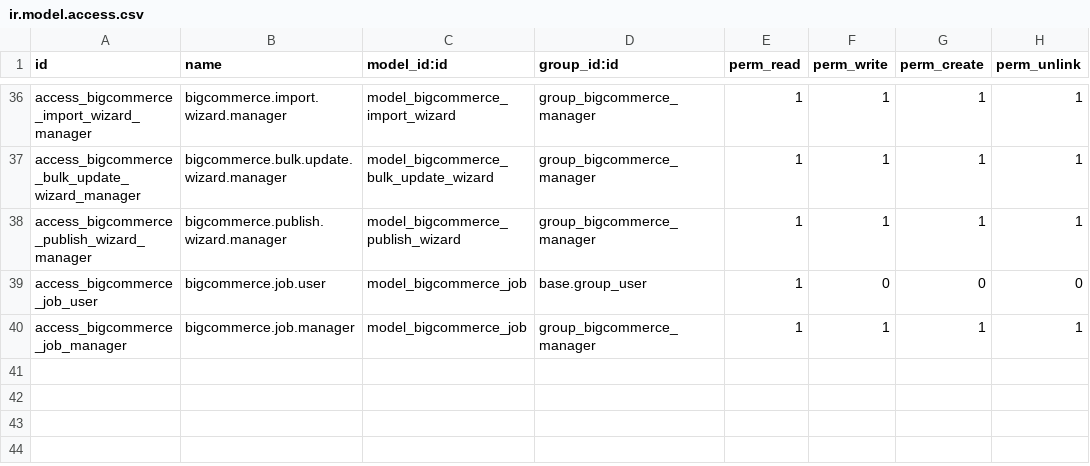
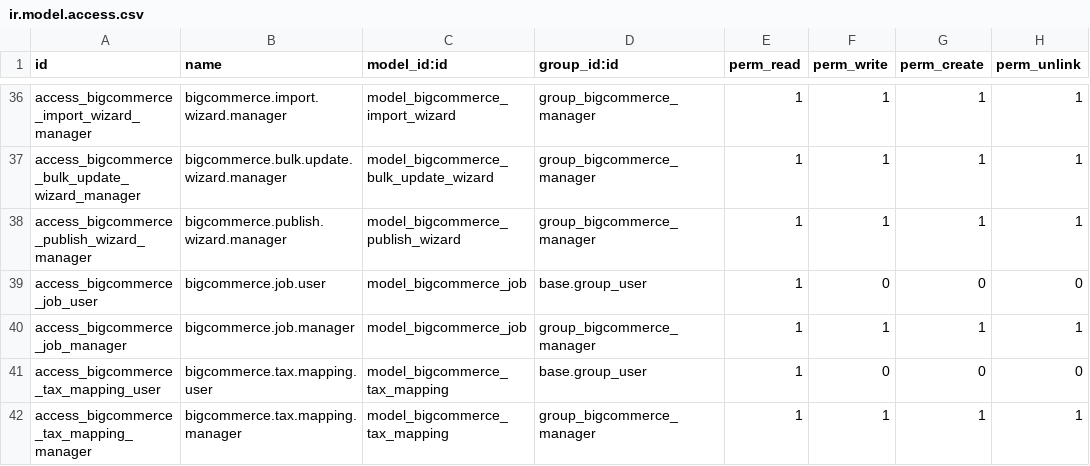
Before and after one commit to arshat-81/moduledex-odoo-addons, a CSV file: mdx_bigcommerce_connector/security/ir.model.access.csv, drawn as a sheet; only a part is shown, gaps mark what is left out; the diff names each change by its address in the sheet, - before the commit and + after, or states it on an @@ line.

Commit message:
[ADD] mdx_bigcommerce_connector: map BigCommerce tax onto real Odoo taxes
Imported orders previously cleared tax_ids entirely: the total matched the
storefront but Odoo recorded no tax at all, so tax reporting was wrong. Orders
now carry real account.tax records.

BigCommerce never reports which tax applied, only the amounts, so the effective
rate is derived per order line (total_tax / total_ex_tax) and resolved most
specific first:

* an explicit bigcommerce.tax.mapping the user set, optionally per tax class;
* an existing Odoo sale tax at exactly that percentage, reused not duplicated;
* a new tax, created only when the store allows it - otherwise the line imports
  untaxed and the reason is written to the sync log rather than guessed.

Using the ex-tax figure as price_unit means this holds whether the store enters
prices tax-inclusive or tax-exclusive, with no extra setting.

Every import is then reconciled: the computed tax and total are compared against
what BigCommerce charged, and any gap over a cent is logged with both figures.
Silent drift is the dangerous case - the order looks right and the return is
wrong - so it is surfaced instead of hidden. The previous behaviour remains
available as tax_mode = "none".

Verified against a live store with a real 10% rate: a 49.50 tax-inclusive item
imported as 45.00 ex-tax + 10% tax, giving 90.00 / 9.00 / 99.00 against
BigCommerce's own 90.00 / 9.00 / 99.00, with no mismatch logged.

Also drops the now-stale "per-line tax is not mapped" limitation from the
description page and documents the new behaviour.

```diff
--- a/mdx_bigcommerce_connector/security/ir.model.access.csv
+++ b/mdx_bigcommerce_connector/security/ir.model.access.csv
+row 41: access_bigcommerce_tax_mapping_user | bigcommerce.tax.mapping.user | model_bigcommerce_tax_mapping | base.group_user | 1 | 0 | 0 | 0
+row 42: access_bigcommerce_tax_mapping_manager | bigcommerce.tax.mapping.manager | model_bigcommerce_tax_mapping | group_bigcommerce_manager | 1 | 1 | 1 | 1
```
Also changed, not shown: 9 other files.
